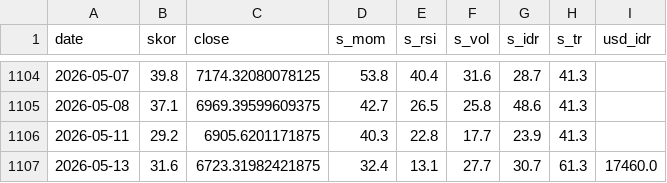
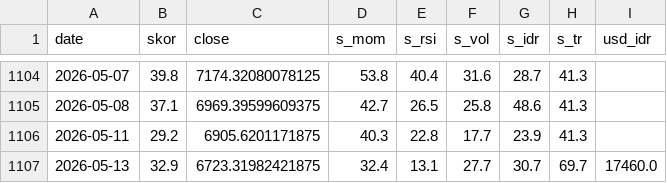
Before and after one commit to SecretivePloter/ihsg-fear-greed, a CSV file: data/historis.csv, drawn as a sheet; only a part is shown, gaps mark what is left out.

```diff
--- a/data/historis.csv
+++ b/data/historis.csv
@@ -1106,2 +1106,2 @@ date,skor,close,s_mom,s_rsi,s_vol,s_idr,s_tr,usd_idr
 2026-05-11,29.2,6905.6201171875,40.3,22.8,17.7,23.9,41.3,
-2026-05-13,31.6,6723.31982421875,32.4,13.1,27.7,30.7,61.3,17460.0
+2026-05-13,32.9,6723.31982421875,32.4,13.1,27.7,30.7,69.7,17460.0
```
